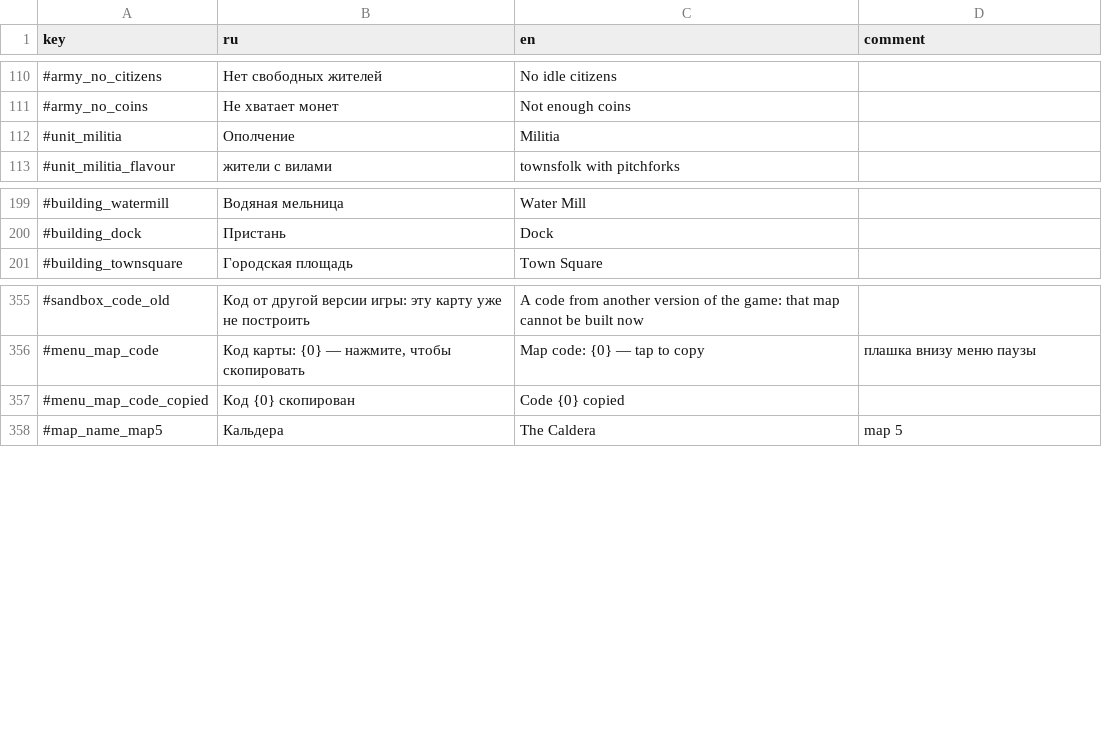
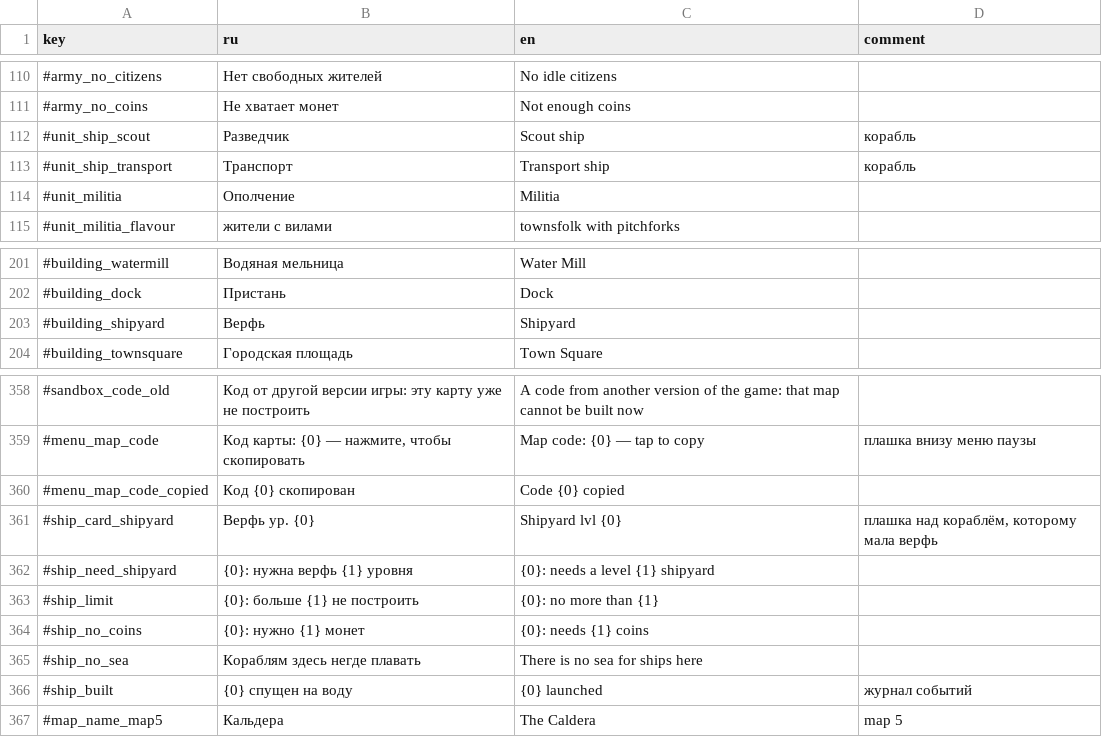
Before and after one commit to Safronov-Siarhei/CityBuilding, a CSV file: Assets/_Project/Balance/localization.csv, drawn as a sheet; only a part is shown, gaps mark what is left out; the diff names each change by its address in the sheet, - before the commit and + after, or states it on an @@ line.

```diff
--- a/Assets/_Project/Balance/localization.csv
+++ b/Assets/_Project/Balance/localization.csv
+row 112: #unit_ship_scout | Разведчик | Scout ship | корабль
+row 113: #unit_ship_transport | Транспорт | Transport ship | корабль
+row 203: #building_shipyard | Верфь | Shipyard
+row 361: #ship_card_shipyard | Верфь ур. {0} | Shipyard lvl {0} | плашка над кораблём, которому мала верфь
+row 362: #ship_need_shipyard | {0}: нужна верфь {1} уровня | {0}: needs a level {1} shipyard
+row 363: #ship_limit | {0}: больше {1} не построить | {0}: no more than {1}
+row 364: #ship_no_coins | {0}: нужно {1} монет | {0}: needs {1} coins
+row 365: #ship_no_sea | Кораблям здесь негде плавать | There is no sea for ships here
+row 366: #ship_built | {0} спущен на воду | {0} launched | журнал событий
```
Also changed, not shown: Assets/_Project/Balance/buildings.csv, Assets/_Project/Balance/units.csv, 21 other files.
